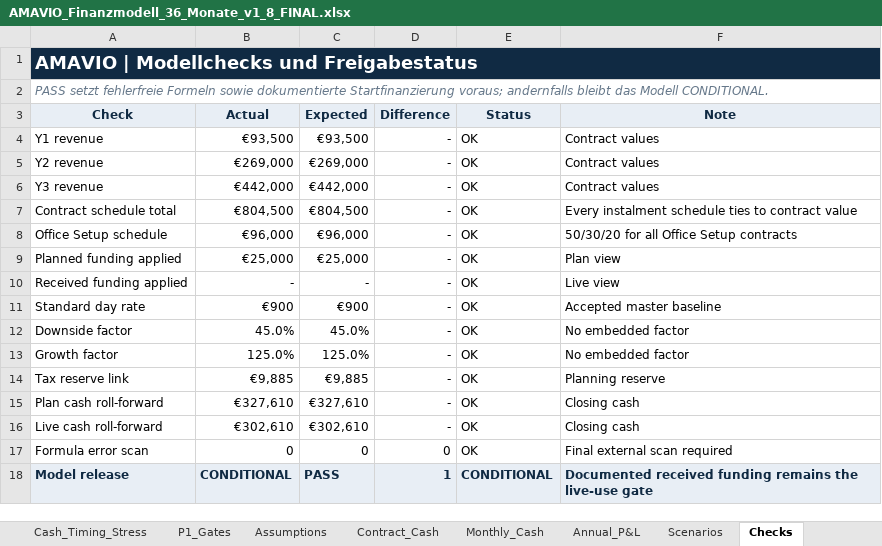
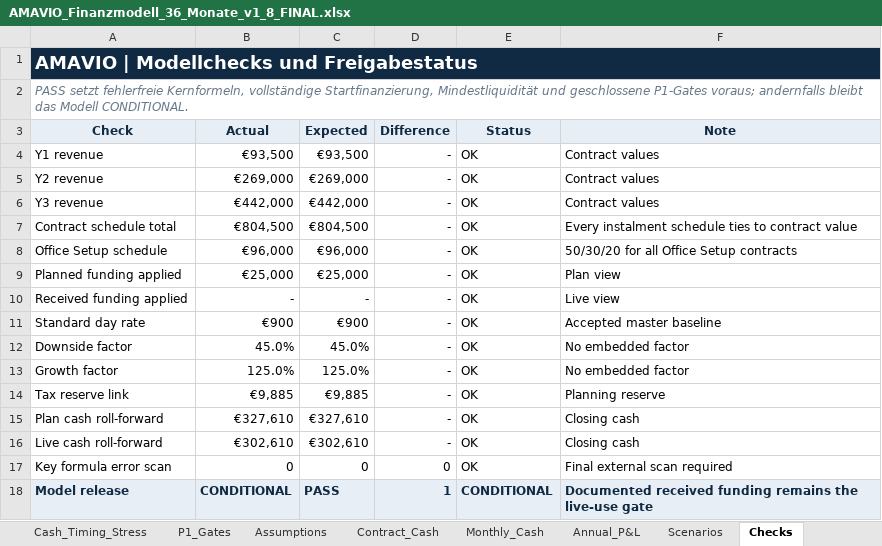
Before and after one commit to zakiamawi/AMAVIO-Businessplan, an Excel workbook: 04_Final_Abgabe_v2_1/02_Finanzmodell/AMAVIO_Finanzmodell_36_Monate_v1_8_FINAL.xlsx, sheet Checks, drawn as a sheet; values as stored, in another font and other column widths than the file's, no borders; conditional formats not drawn; the diff names each change by its address in the sheet, - before the commit and + after, or states it on an @@ line.

```diff
--- a/04_Final_Abgabe_v2_1/02_Finanzmodell/AMAVIO_Finanzmodell_36_Monate_v1_8_FINAL.xlsx (sheet Checks)
+++ b/04_Final_Abgabe_v2_1/02_Finanzmodell/AMAVIO_Finanzmodell_36_Monate_v1_8_FINAL.xlsx (sheet Checks)
-A2 (Check): …setzt fehlerfreie Formeln sowie dokumentierte Startfinanzierung voraus; andernfalls…
+A2 (Check): …setzt fehlerfreie Kernformeln, vollständige Startfinanzierung, Mindestliquidität und geschlossene P1-Gates voraus; andernfalls…
-A17 (Check): Formula error scan
+A17 (Check): Key formula error scan
```
Also changed, not shown: sheet Sources, sheet Cover, sheet Cash_Timing_Stress, sheet Source_of_Truth, sheet Funding_Scenarios, sheet Dashboard, formulas that keep their value, charts or pictures, 13 other files.
